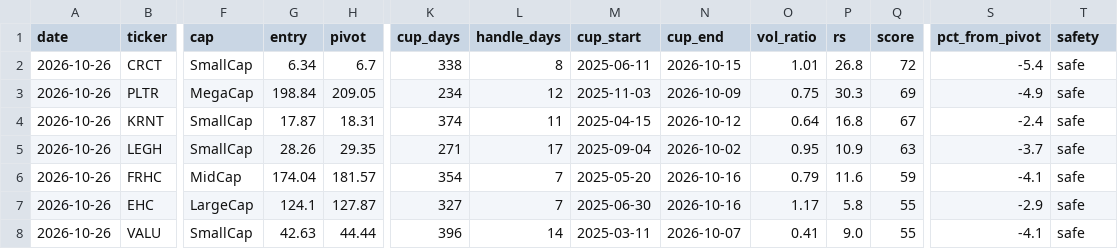
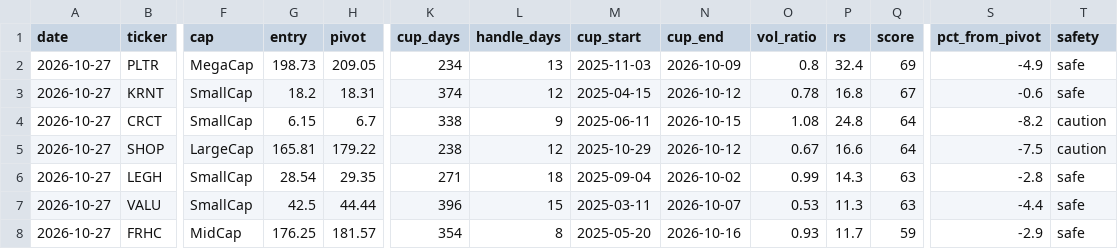
Before and after one commit to sosonamso/engi_stock_ai, a CSV file: scanner_us_raw.csv, drawn as a sheet; only a part is shown, gaps mark what is left out; removed rows and columns are numbered as before the commit, all else as after; rows hold the shown columns only; the diff names each change by its address in the sheet, - before the commit and + after, or states it on an @@ line.

```diff
--- a/scanner_us_raw.csv
+++ b/scanner_us_raw.csv
-row 2: 2026-10-26 | CRCT | SmallCap | 6.34 | 6.7 | 338 | 8 | 2025-06-11 | 2026-10-15 | 1.01 | 26.8 | 72 | -5.4 | safe
-A2:A3 (date): 2026-10-26
+A2:A3 (date): 2026-10-27
-G2 (entry): 198.84
+G2 (entry): 198.73
-L2 (handle_days): 12
+L2 (handle_days): 13
-O2 (vol_ratio): 0.75
+O2 (vol_ratio): 0.8
-P2 (rs): 30.3
+P2 (rs): 32.4
-G3 (entry): 17.87
+G3 (entry): 18.2
-L3 (handle_days): 11
+L3 (handle_days): 12
-O3 (vol_ratio): 0.64
+O3 (vol_ratio): 0.78
-S3 (pct_from_pivot): -2.4
+S3 (pct_from_pivot): -0.6
+row 4: 2026-10-27 | CRCT | SmallCap | 6.15 | 6.7 | 338 | 9 | 2025-06-11 | 2026-10-15 | 1.08 | 24.8 | 64 | -8.2 | caution
+row 5: 2026-10-27 | SHOP | LargeCap | 165.81 | 179.22 | 238 | 12 | 2025-10-29 | 2026-10-12 | 0.67 | 16.6 | 64 | -7.5 | caution
-A6 (date): 2026-10-26
+A6 (date): 2026-10-27
-G6 (entry): 28.26
+G6 (entry): 28.54
-L6 (handle_days): 17
+L6 (handle_days): 18
-O6 (vol_ratio): 0.95
+O6 (vol_ratio): 0.99
-P6 (rs): 10.9
+P6 (rs): 14.3
-S6 (pct_from_pivot): -3.7
+S6 (pct_from_pivot): -2.8
+row 7: 2026-10-27 | VALU | SmallCap | 42.5 | 44.44 | 396 | 15 | 2025-03-11 | 2026-10-07 | 0.53 | 11.3 | 63 | -4.4 | safe
-A8 (date): 2026-10-26
+A8 (date): 2026-10-27
-G8 (entry): 174.04
+G8 (entry): 176.25
-L8 (handle_days): 7
+L8 (handle_days): 8
-O8 (vol_ratio): 0.79
+O8 (vol_ratio): 0.93
-P8 (rs): 11.6
+P8 (rs): 11.7
-S8 (pct_from_pivot): -4.1
+S8 (pct_from_pivot): -2.9
-row 7: 2026-10-26 | EHC | LargeCap | 124.1 | 127.87 | 327 | 7 | 2025-06-30 | 2026-10-16 | 1.17 | 5.8 | 55 | -2.9 | safe
-row 8: 2026-10-26 | VALU | SmallCap | 42.63 | 44.44 | 396 | 14 | 2025-03-11 | 2026-10-07 | 0.41 | 9.0 | 55 | -4.1 | safe
```
Also changed, not shown: scanner_us_all.csv.
